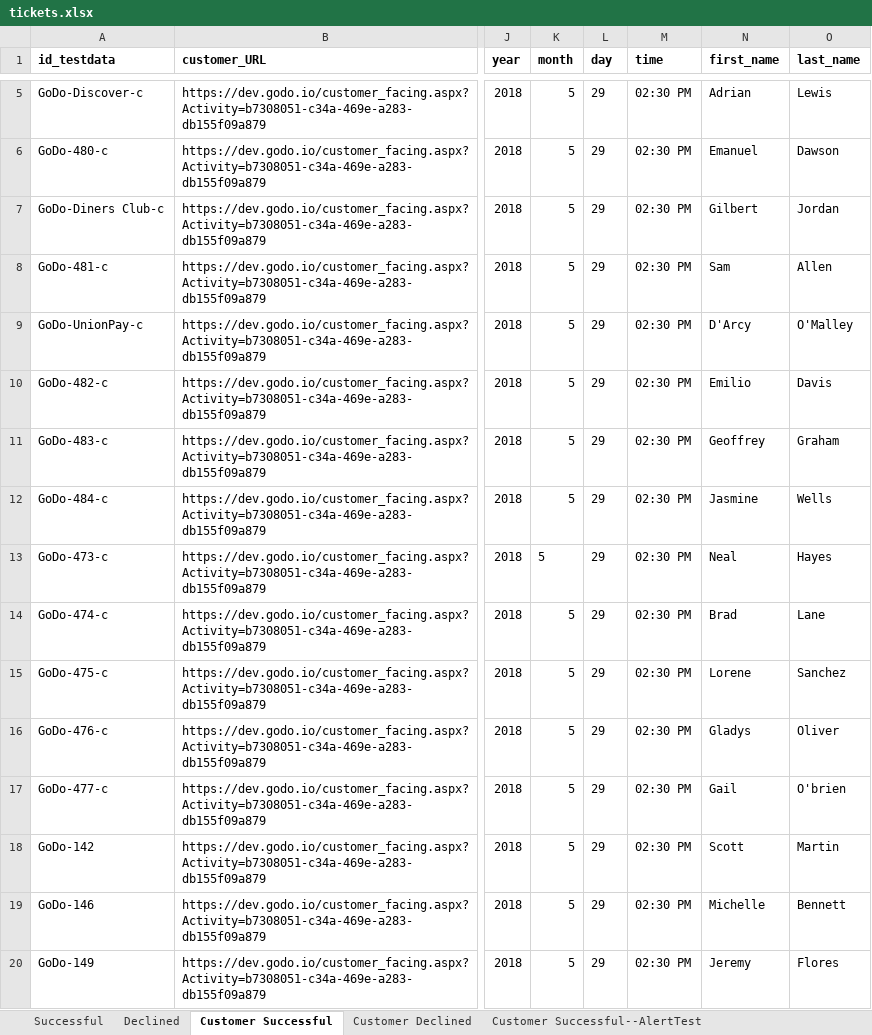
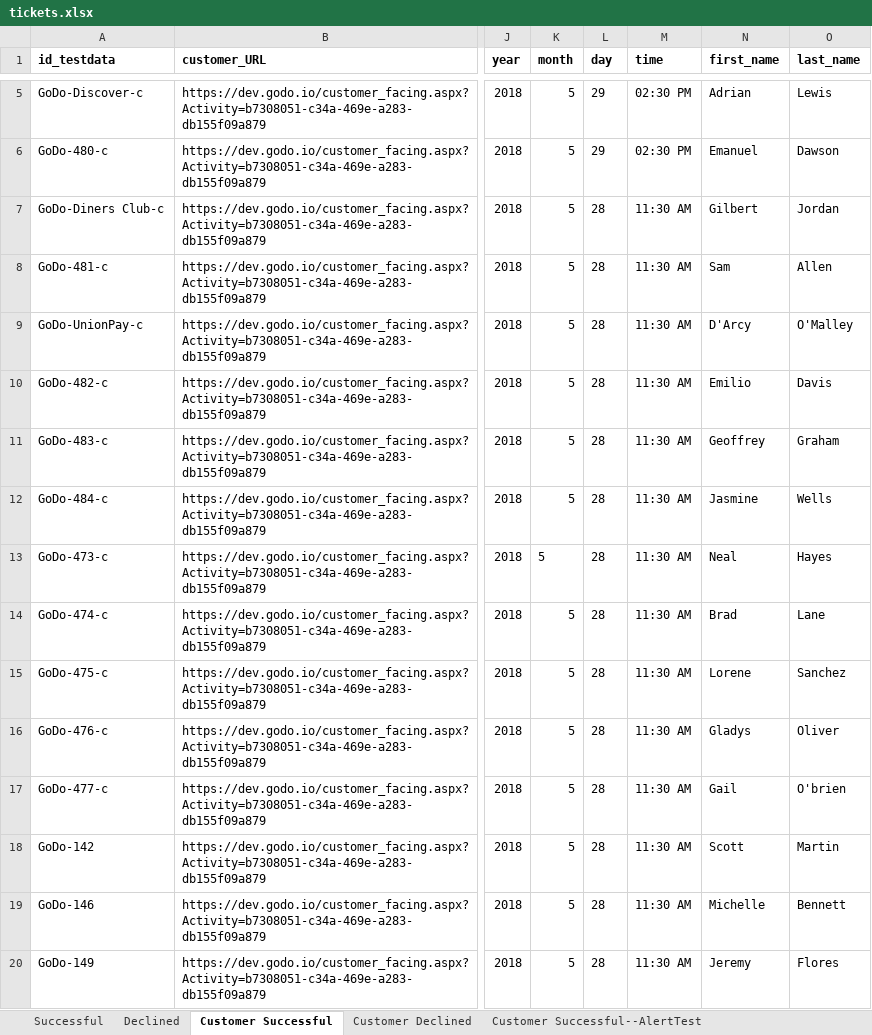
Before and after one commit to viktor8623/AutoTests, an Excel workbook: data/tickets.xlsx, sheet Customer Successful, drawn as a sheet; only a part is shown, gaps mark what is left out; values as stored, in another font and other column widths than the file's, no borders; the diff covers the shown part only; the diff names each change by its address in the sheet, - before the commit and + after, or states it on an @@ line.

Commit message:
Added test for customer-facing, booking tickets with invalid promo code.

```diff
--- a/data/tickets.xlsx (sheet Customer Successful)
+++ b/data/tickets.xlsx (sheet Customer Successful)
-L7:L20 (day): 29
+L7:L20 (day): 28
-M7:M20 (time): 02:30 PM
+M7:M20 (time): 11:30 AM
```
Also changed, not shown: 6 added rows, 10 edited cells and cell formats elsewhere in this sheet, sheet Customer Declined, 3 other files.
